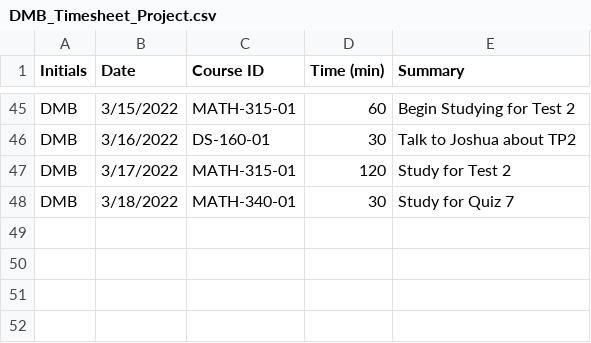
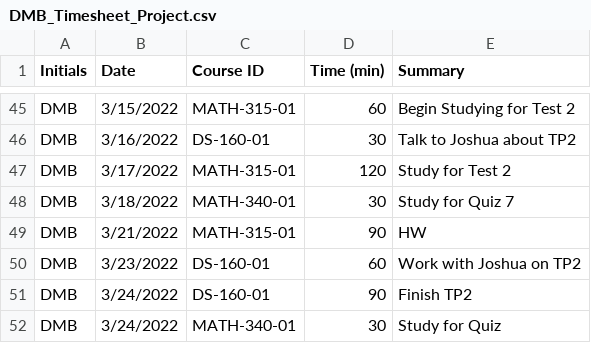
Before and after one commit to DrewBuhr/DMB_TimeSheet_Project, a CSV file: DMB_Timesheet_Project.csv, drawn as a sheet; only a part is shown, gaps mark what is left out; the diff names each change by its address in the sheet, - before the commit and + after, or states it on an @@ line.

Commit message:
Add files via upload

```diff
--- a/DMB_Timesheet_Project.csv
+++ b/DMB_Timesheet_Project.csv
+row 49: DMB | 3/21/2022 | MATH-315-01 | 90 | HW
+row 50: DMB | 3/23/2022 | DS-160-01 | 60 | Work with Joshua on TP2
+row 51: DMB | 3/24/2022 | DS-160-01 | 90 | Finish TP2
+row 52: DMB | 3/24/2022 | MATH-340-01 | 30 | Study for Quiz
```
